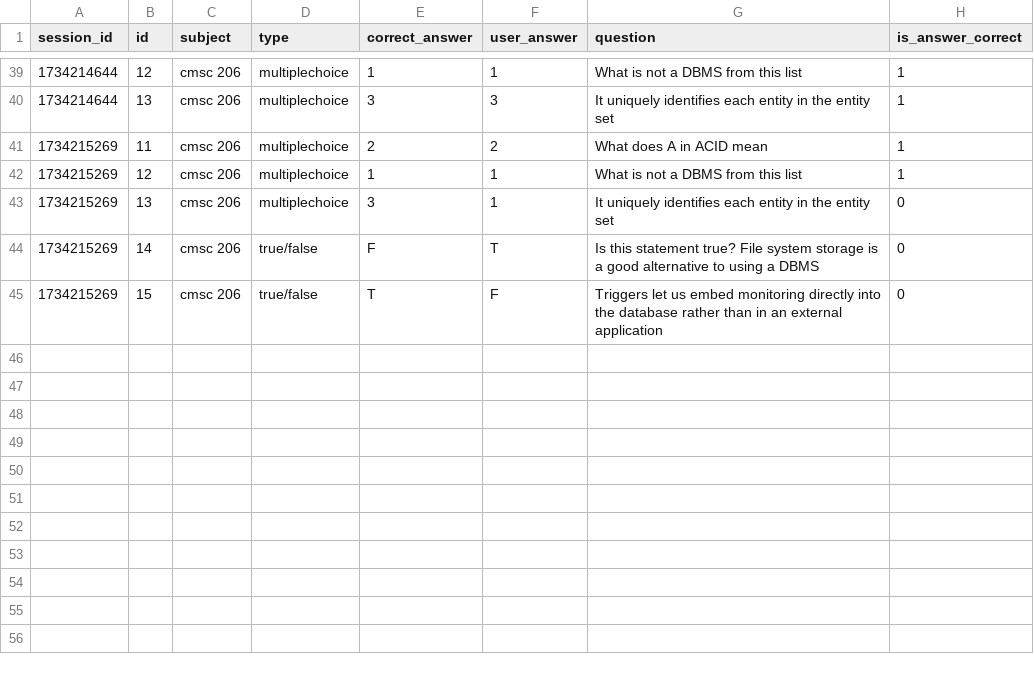
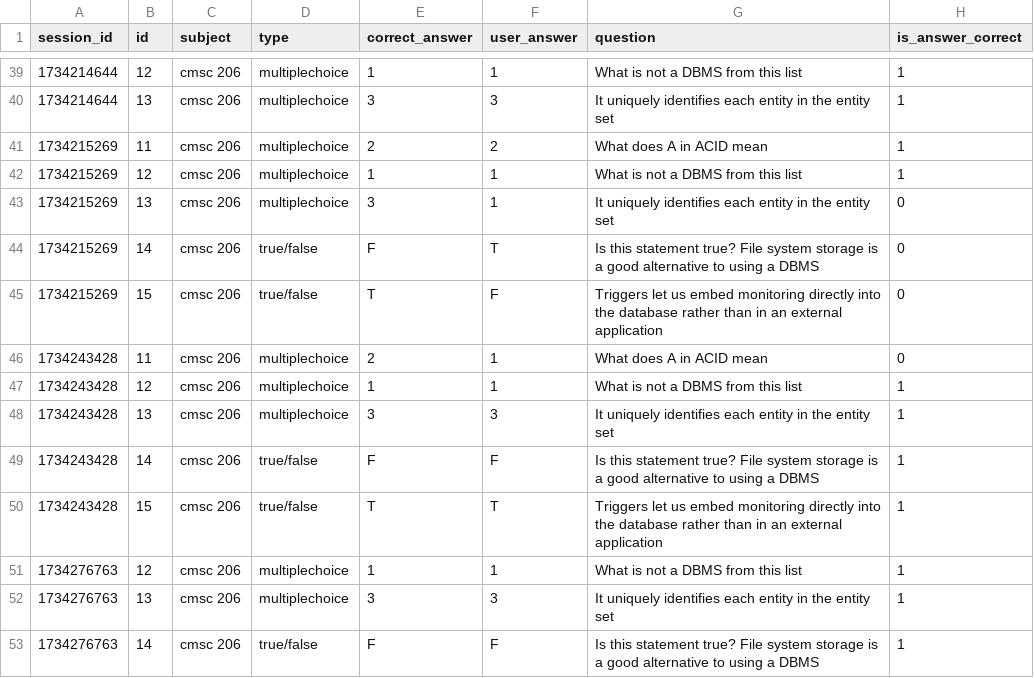
Before and after one commit to rlendaya/cmsc202_exam_reviewer, a CSV file: data/answers.csv, drawn as a sheet; only a part is shown, gaps mark what is left out; the diff names each change by its address in the sheet, - before the commit and + after, or states it on an @@ line.

```diff
--- a/data/answers.csv
+++ b/data/answers.csv
+row 46: 1734243428 | 11 | cmsc 206 | multiplechoice | 2 | 1 | What does A in ACID mean | 0
+row 47: 1734243428 | 12 | cmsc 206 | multiplechoice | 1 | 1 | What is not a DBMS from this list | 1
+row 48: 1734243428 | 13 | cmsc 206 | multiplechoice | 3 | 3 | It uniquely identifies each entity in the entity set | 1
+row 49: 1734243428 | 14 | cmsc 206 | true/false | F | F | Is this statement true? File system storage is a good alternative to using a DBMS | 1
+row 50: 1734243428 | 15 | cmsc 206 | true/false | T | T | Triggers let us embed monitoring directly into the database rather than in an external application | 1
+row 51: 1734276763 | 12 | cmsc 206 | multiplechoice | 1 | 1 | What is not a DBMS from this list | 1
+row 52: 1734276763 | 13 | cmsc 206 | multiplechoice | 3 | 3 | It uniquely identifies each entity in the entity set | 1
+row 53: 1734276763 | 14 | cmsc 206 | true/false | F | F | Is this statement true? File system storage is a good alternative to using a DBMS | 1
```
Also changed, not shown: 3 other files.
